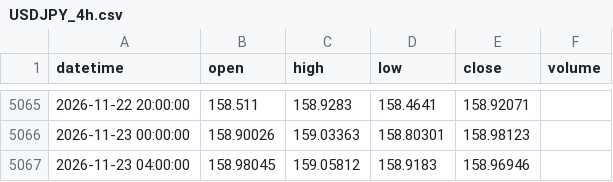
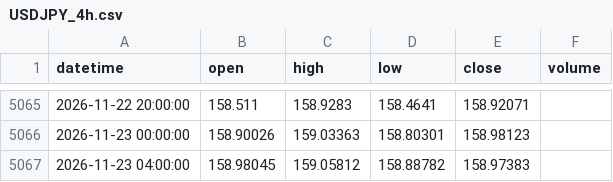
Before and after one commit to 9820amos44/Analysis-, a CSV file: data/USDJPY_4h.csv, drawn as a sheet; only a part is shown, gaps mark what is left out.

Commit message:
update USDJPY_4h.csv (2026-11-23 07:58 UTC)

```diff
--- a/data/USDJPY_4h.csv
+++ b/data/USDJPY_4h.csv
@@ -5066,2 +5066,2 @@ datetime,open,high,low,close,volume
 2026-11-23 00:00:00,158.90026,159.03363,158.80301,158.98123,
-2026-11-23 04:00:00,158.98045,159.05812,158.9183,158.96946,
+2026-11-23 04:00:00,158.98045,159.05812,158.88782,158.97383,
```
